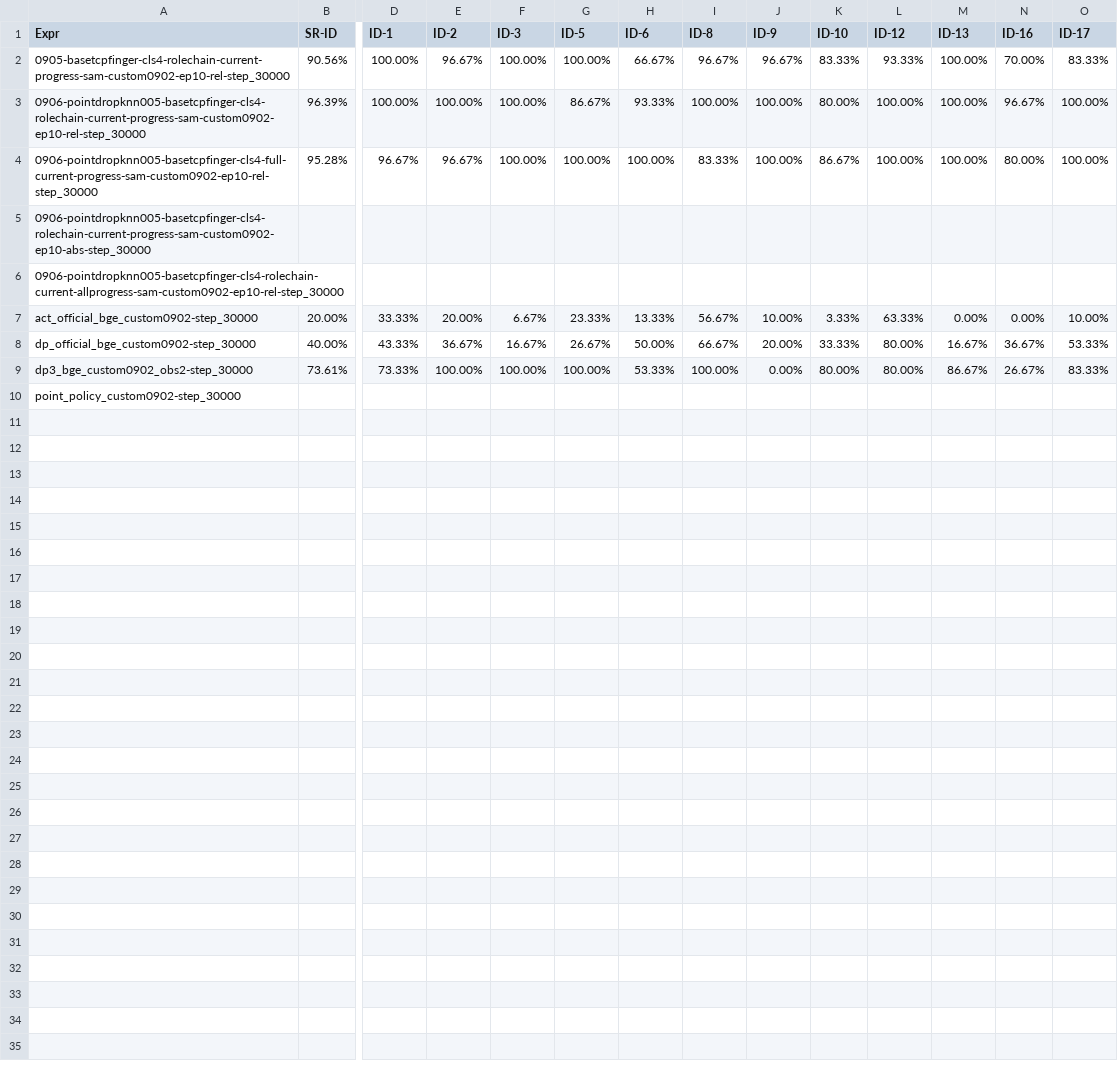
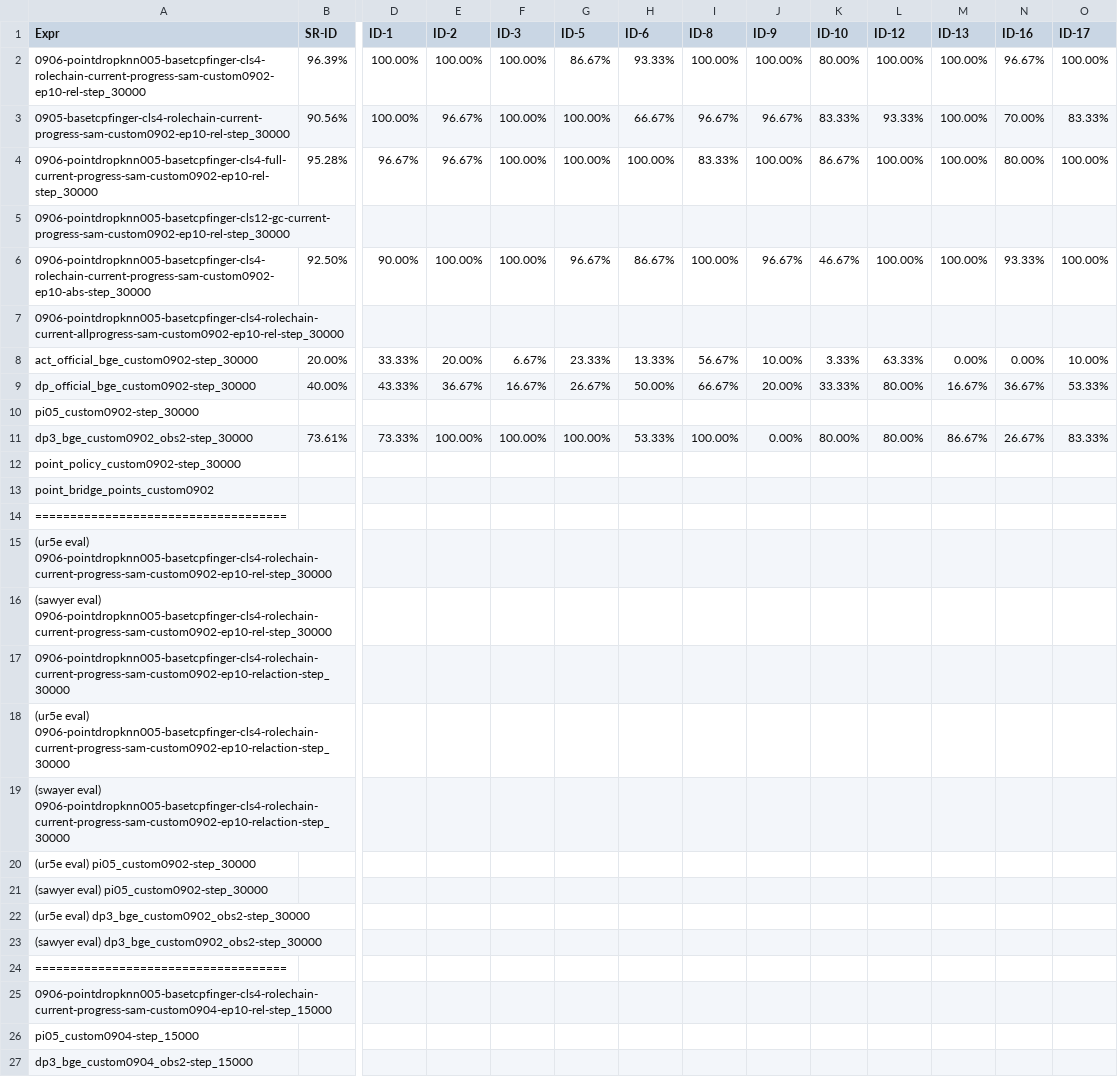
Before and after one commit to Gorgeousful/GraphVLA, a CSV file: __paper__/graphpoint/expr/1.csv, drawn as a sheet; only a part is shown, gaps mark what is left out; addresses are those after the commit; rows hold the shown columns only; the diff covers the shown part only; the diff names each change by its address in the sheet, - before the commit and + after, or states it on an @@ line.

```diff
--- a/__paper__/graphpoint/expr/1.csv
+++ b/__paper__/graphpoint/expr/1.csv
@@ row 3 moved to row 2: 0906-pointdropknn005-basetcpfinger-cls4-… @@
+row 5: 0906-pointdropknn005-basetcpfinger-cls12-gc-current-progress-sam-custom0902-ep10-rel-step_30000
-B6 (SR-ID): (empty)
+B6 (SR-ID): 92.50%
-D6 (ID-1): (empty)
+D6 (ID-1): 90.00%
-E6 (ID-2): (empty)
+E6 (ID-2): 100.00%
-F6 (ID-3): (empty)
+F6 (ID-3): 100.00%
-G6 (ID-5): (empty)
+G6 (ID-5): 96.67%
-H6 (ID-6): (empty)
+H6 (ID-6): 86.67%
-I6 (ID-8): (empty)
+I6 (ID-8): 100.00%
-J6 (ID-9): (empty)
+J6 (ID-9): 96.67%
-K6 (ID-10): (empty)
+K6 (ID-10): 46.67%
-L6 (ID-12): (empty)
+L6 (ID-12): 100.00%
-M6 (ID-13): (empty)
+M6 (ID-13): 100.00%
-N6 (ID-16): (empty)
+N6 (ID-16): 93.33%
-O6 (ID-17): (empty)
+O6 (ID-17): 100.00%
+row 10: pi05_custom0902-step_30000
+row 13: point_bridge_points_custom0902
+row 14: ====================================
+row 15: (ur5e eval) 0906-pointdropknn005-basetcpfinger-cls4-rolechain-current-progress-sam-custom0902-ep10-rel-step_30000
+row 16: (sawyer eval) 0906-pointdropknn005-basetcpfinger-cls4-rolechain-current-progress-sam-custom0902-ep10-rel-step_30000
+row 17: 0906-pointdropknn005-basetcpfinger-cls4-rolechain-current-progress-sam-custom0902-ep10-relaction-step_30000
+row 18: (ur5e eval) 0906-pointdropknn005-basetcpfinger-cls4-rolechain-current-progress-sam-custom0902-ep10-relaction-step_30000
+row 19: (swayer eval) 0906-pointdropknn005-basetcpfinger-cls4-rolechain-current-progress-sam-custom0902-ep10-relaction-step_30000
+row 20: (ur5e eval) pi05_custom0902-step_30000
+row 21: (sawyer eval) pi05_custom0902-step_30000
+row 22: (ur5e eval) dp3_bge_custom0902_obs2-step_30000
+row 23: (sawyer eval) dp3_bge_custom0902_obs2-step_30000
+row 24: ====================================
+row 25: 0906-pointdropknn005-basetcpfinger-cls4-rolechain-current-progress-sam-custom0904-ep10-rel-step_15000
+row 26: pi05_custom0904-step_15000
+row 27: dp3_bge_custom0904_obs2-step_15000
```
Also changed, not shown: 1 added row elsewhere in this file, 10 other files.
